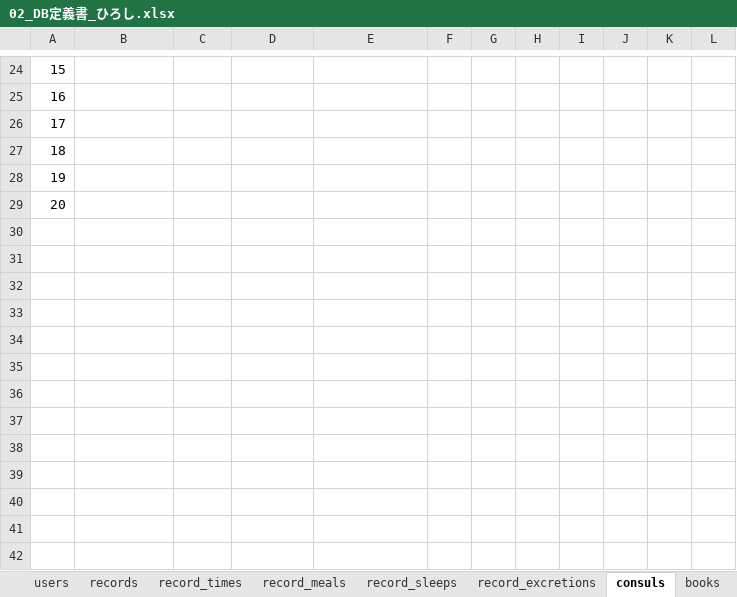
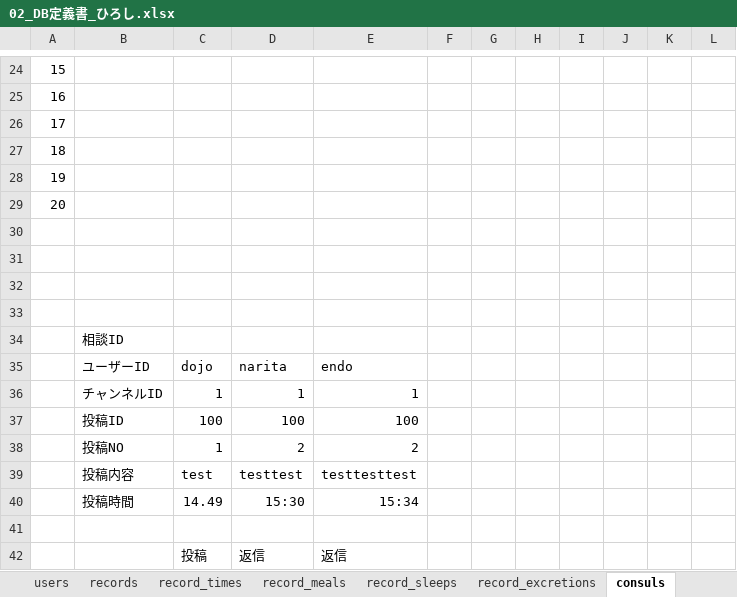
Before and after one commit to plusdojo2024/C5, an Excel workbook: doc/02_DB定義書_ひろし.xlsx, sheet consuls, drawn as a sheet; only a part is shown, gaps mark what is left out; values as stored, in another font and other column widths than the file's, no borders; the diff names each change by its address in the sheet, - before the commit and + after, or states it on an @@ line.

```diff
--- a/doc/02_DB定義書_ひろし.xlsx (sheet consuls)
+++ b/doc/02_DB定義書_ひろし.xlsx (sheet consuls)
+row 30: (empty)
+row 31: (empty)
+row 32: (empty)
+row 33: (empty)
+row 34:  | 相談ID
+row 35:  | ユーザーID | dojo | narita | endo
+row 36:  | チャンネルID | 1 | 1 | 1
+row 37:  | 投稿ID | 100 | 100 | 100
+row 38:  | 投稿NO | 1 | 2 | 2
+row 39:  | 投稿内容 | test | testtest | testtesttest
+row 40:  | 投稿時間 | 14.49 | 15:30 | 15:34
+row 41: (empty)
+row 42:  |  | 投稿 | 返信 | 返信
```
Also changed, not shown: other sheet tabs, 5 other files.
